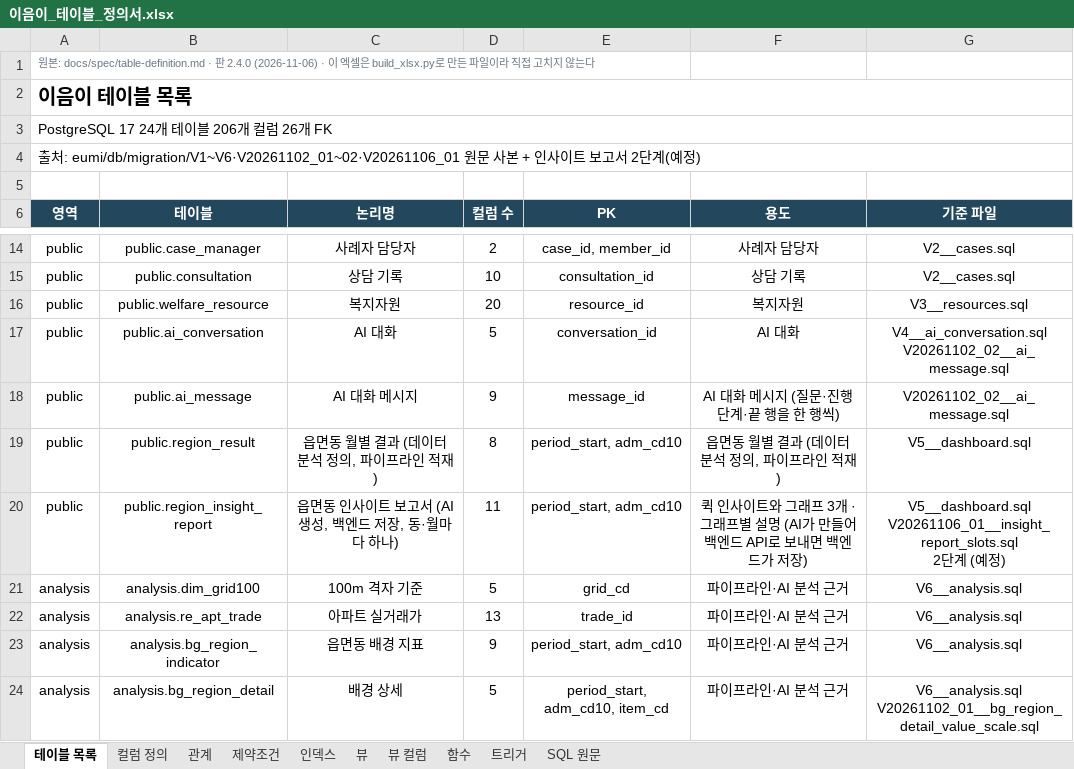
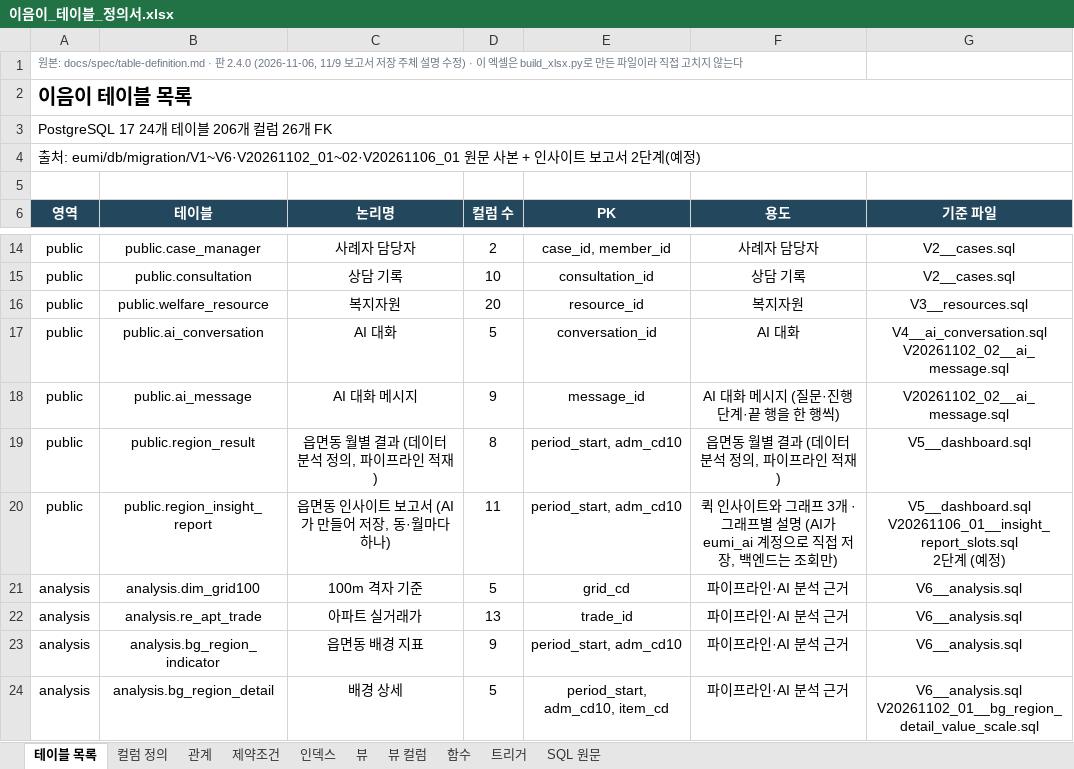
Before and after one commit to minjun069/Eumi, an Excel workbook: docs/spec/이음이_테이블_정의서.xlsx, sheet 테이블 목록, drawn as a sheet; only a part is shown, gaps mark what is left out; values as stored, in another font and other column widths than the file's, no borders; the diff names each change by its address in the sheet, - before the commit and + after, or states it on an @@ line.

```diff
--- a/docs/spec/이음이_테이블_정의서.xlsx (sheet 테이블 목록)
+++ b/docs/spec/이음이_테이블_정의서.xlsx (sheet 테이블 목록)
-A1 (영역): …2.4.0 (2026-11-06) · 이…
+A1 (영역): …2.4.0 (2026-11-06, 11/9 보고서 저장 주체 설명 수정) · 이…
-C20 (논리명): 읍면동 인사이트 보고서 (AI 생성, 백엔드 저장, 동·월마다 하나)
+C20 (논리명): 읍면동 인사이트 보고서 (AI가 만들어 저장, 동·월마다 하나)
-F20 (용도): …(AI가 만들어 백엔드 API로 보내면 백엔드가 저장)
+F20 (용도): …(AI가 eumi_ai 계정으로 직접 저장, 백엔드는 조회만)
```
Also changed, not shown: sheet SQL 원문, sheet 트리거, sheet 함수, sheet 뷰, sheet 인덱스, sheet 관계, 3 more sheets, docs/spec/이음이_API_명세표.xlsx, 8 other files.
